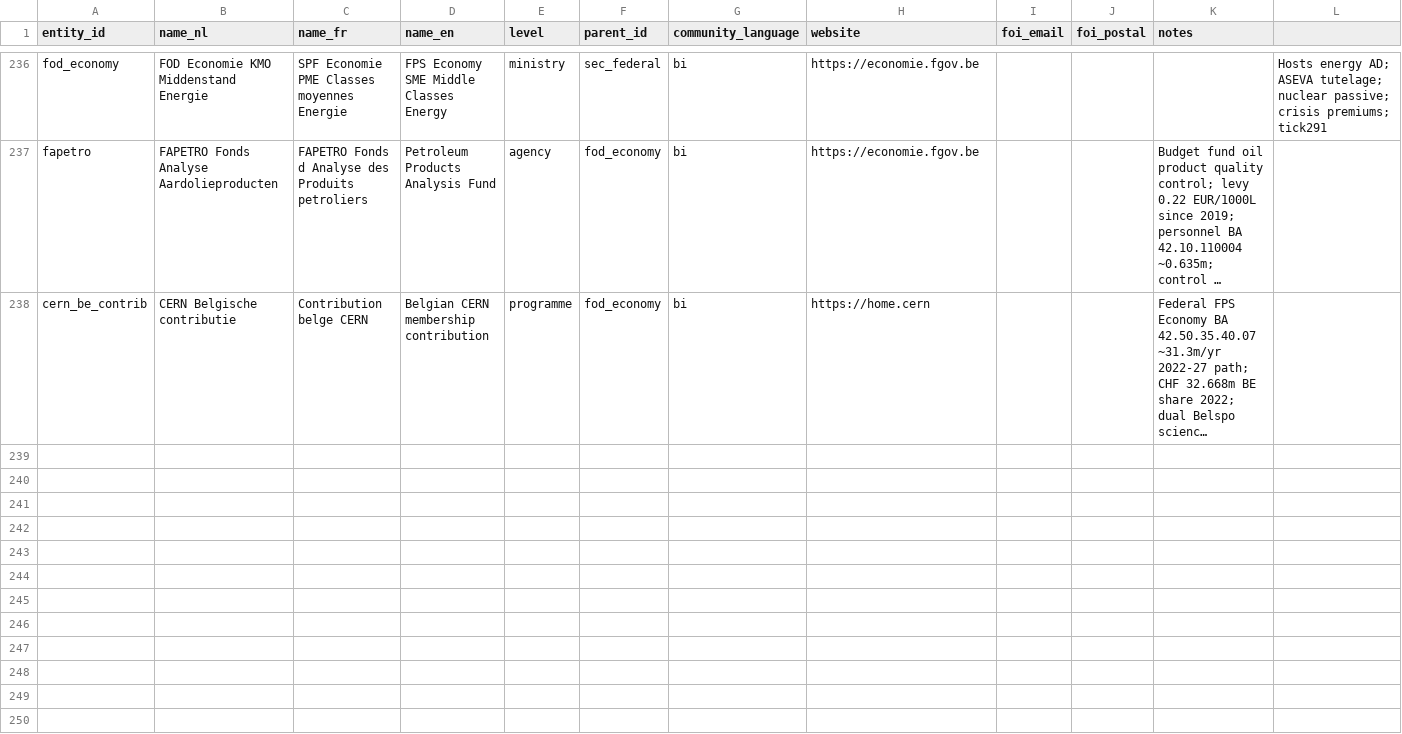
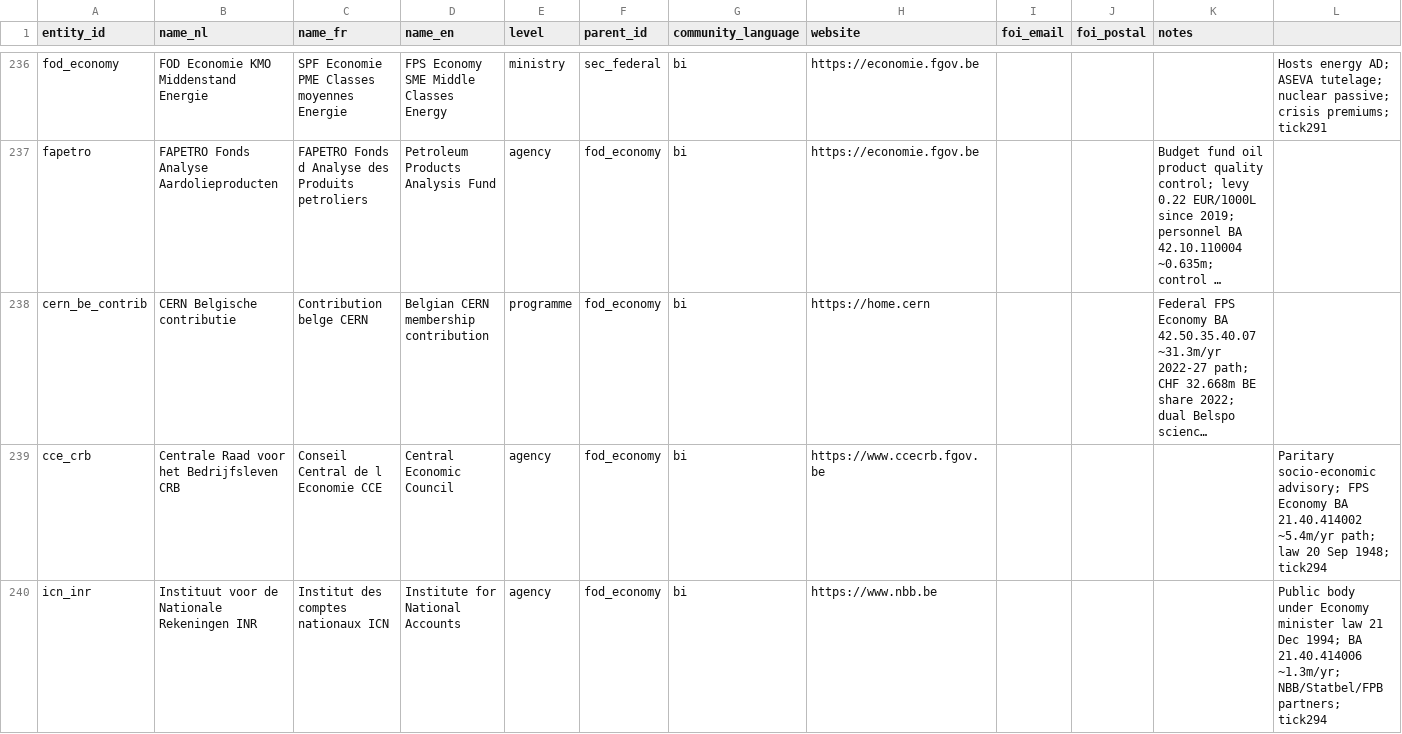
Before and after one commit to kareljanr/AIpolitics, a CSV file: docs/doge/data/entities.csv, drawn as a sheet; only a part is shown, gaps mark what is left out; long unchanged cells end in …; the diff names each change by its address in the sheet, - before the commit and + after, or states it on an @@ line.

```diff
--- a/docs/doge/data/entities.csv
+++ b/docs/doge/data/entities.csv
+row 239: cce_crb | Centrale Raad voor het Bedrijfsleven CRB | Conseil Central de l Economie CCE | Central Economic Council | agency | fod_economy | bi | https://www.ccecrb.fgov.be |  |  |  | Paritary socio-economic advisory; FPS Economy BA 21.40.414002 ~5.4m/yr path; law 20 Sep 1948; tick294
+row 240: icn_inr | Instituut voor de Nationale Rekeningen INR | Institut des comptes nationaux ICN | Institute for National Accounts | agency | fod_economy | bi | https://www.nbb.be |  |  |  | Public body under Economy minister law 21 Dec 1994; BA 21.40.414006 ~1.3m/yr; NBB/Statbel/FPB partners; tick294
```
Also changed, not shown: docs/doge/data/budgets.csv, docs/doge/data/commitments.csv, 8 other files.
